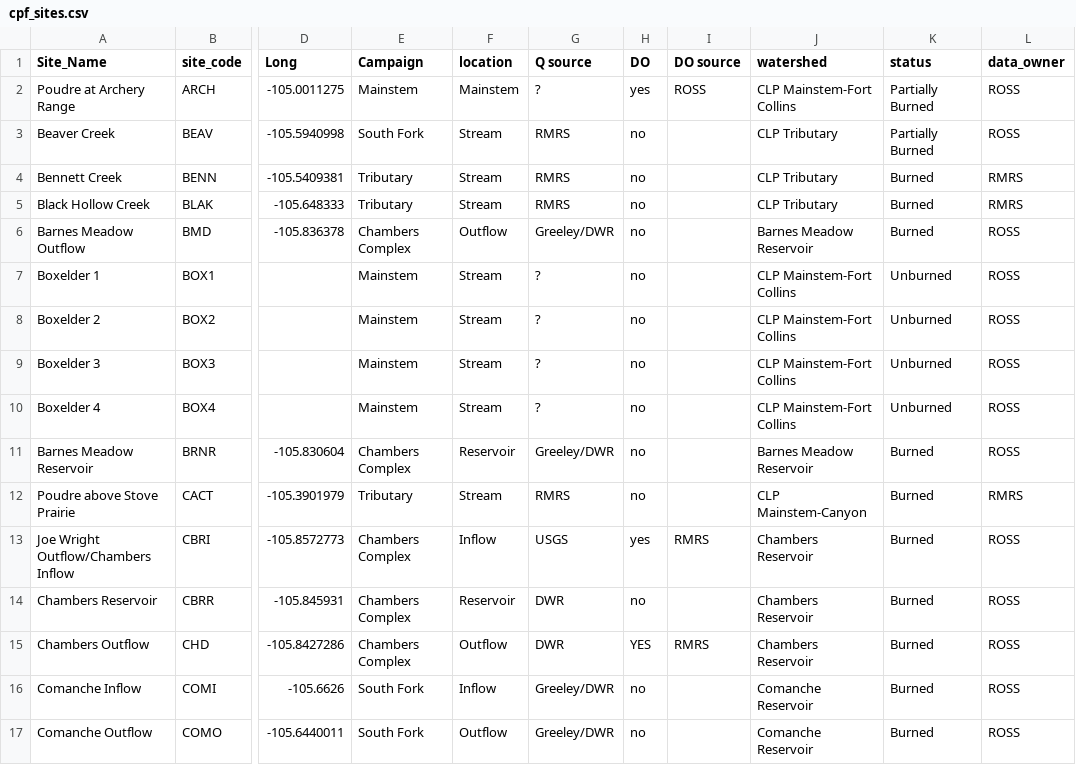
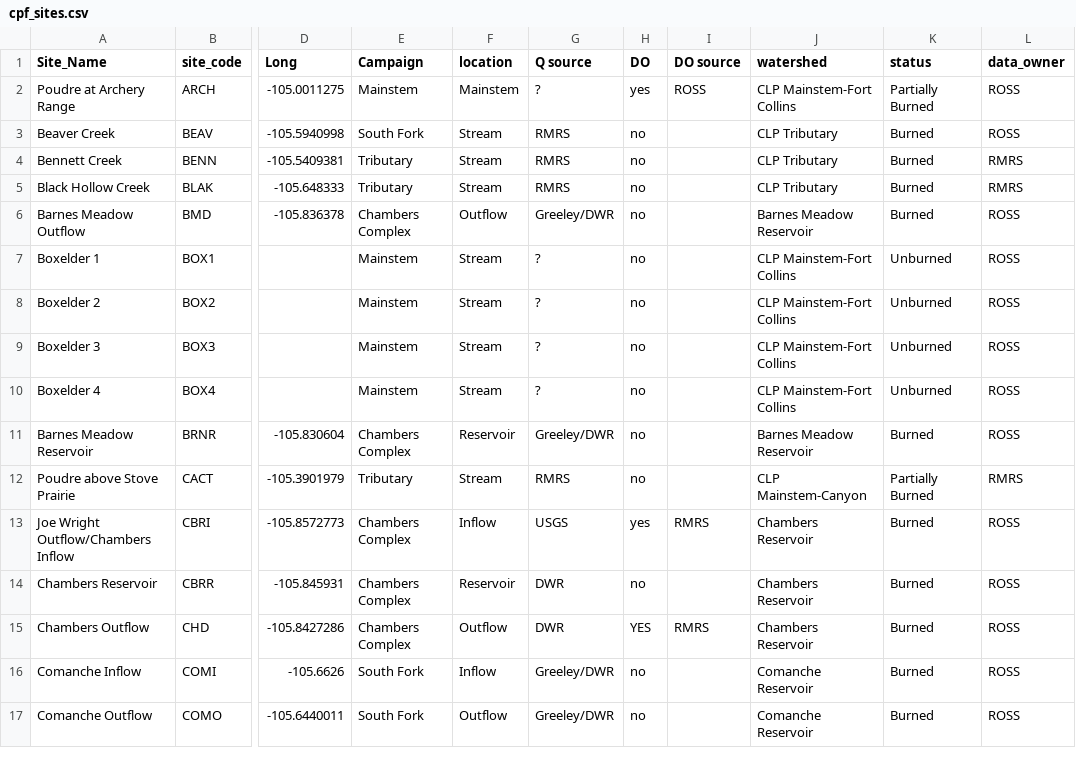
Before and after one commit to SamStruthers/CPF_reservoir_study_data, a CSV file: data/metadata/cpf_sites.csv, drawn as a sheet; only a part is shown, gaps mark what is left out; the diff names each change by its address in the sheet, - before the commit and + after, or states it on an @@ line.

```diff
--- a/data/metadata/cpf_sites.csv
+++ b/data/metadata/cpf_sites.csv
-K3 (status): Partially Burned
+K3 (status): Burned
-K12 (status): Burned
+K12 (status): Partially Burned
```
Also changed, not shown: data/cleaned/CPF_reservoir_chemistry_up_to_071023.csv.
